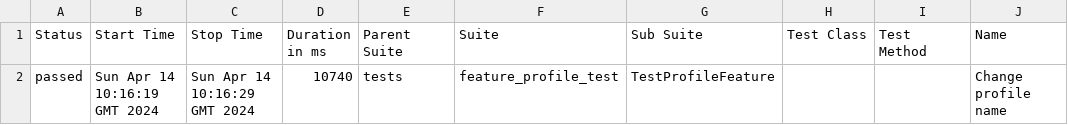
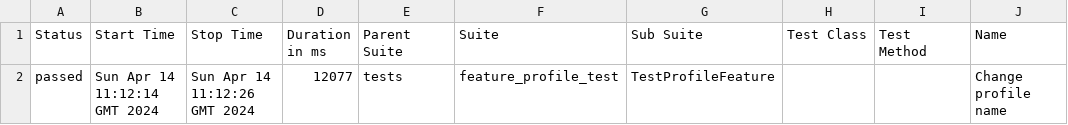
Before and after one commit to VolodymyrRozhanskyy/AtomationStudy, a CSV file: data/suites.csv, drawn as a sheet; only a part is shown; the diff names each change by its address in the sheet, - before the commit and + after, or states it on an @@ line.

```diff
--- a/data/suites.csv
+++ b/data/suites.csv
-B2 (Start Time): Sun Apr 14 10:16:19 GMT 2024
+B2 (Start Time): Sun Apr 14 11:12:14 GMT 2024
-C2 (Stop Time): Sun Apr 14 10:16:29 GMT 2024
+C2 (Stop Time): Sun Apr 14 11:12:26 GMT 2024
-D2 (Duration in ms): 10740
+D2 (Duration in ms): 12077
```
Also changed, not shown: 22 other files.
